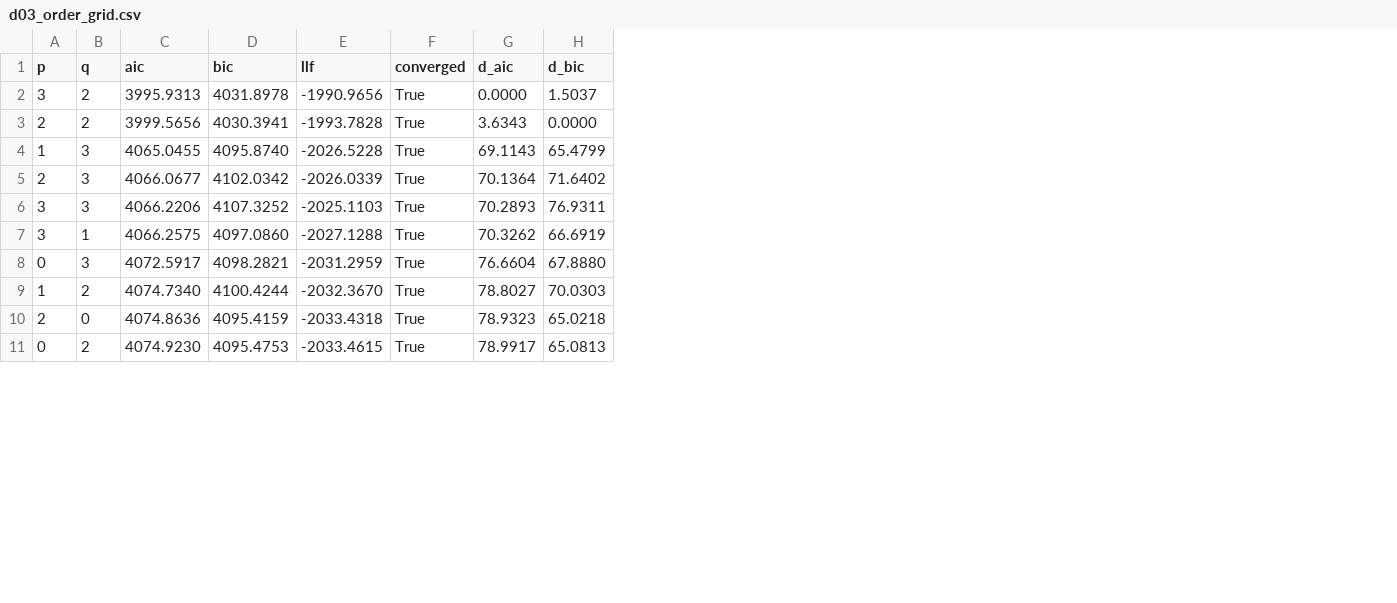
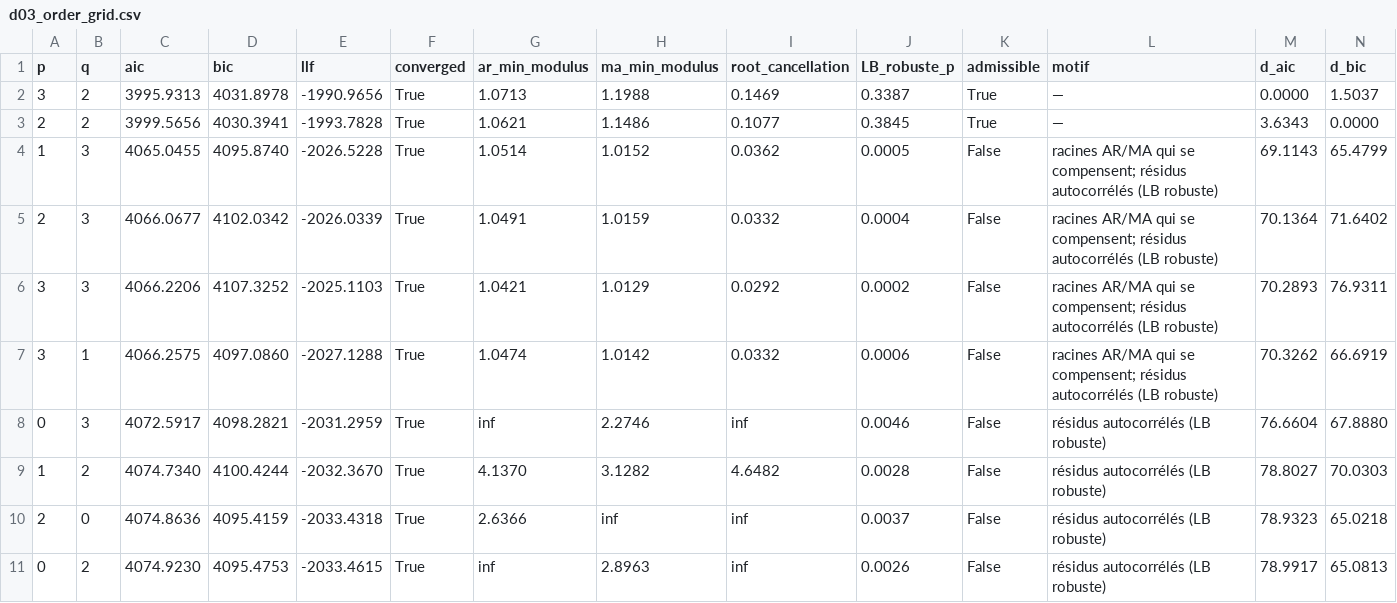
Before and after one commit to ElOtmaniMouad/QUANT-LAB-XLV, a CSV file: reports/d03_order_grid.csv, drawn as a sheet; only a part is shown; the diff names each change by its address in the sheet, - before the commit and + after, or states it on an @@ line.

Commit message:
D03 : diagnostics intégrés à la sélection des modèles (revue du binôme)
- Admissibilité sur le train avant toute comparaison de RMSE : convergence,
  racines hors du cercle unité, pas de compensation AR/MA, résidus non
  autocorrélés selon un Ljung-Box robuste à l'effet ARCH (Lobato et al., 2001)
- Modèles retenus : ARIMA(3,0,2), SARIMA(3,0,2)(0,0,1)_5, SARIMAX(3,0,2)+SPY
  (les anciens ARIMA(1,0,3) et SARIMAX(0,0,0) échouaient aux diagnostics)
- Rapport : disponibilité de r_SPY(t-1) au moment de la prévision, justification
  de s = 5, lecture Ljung-Box classique vs robuste
- 4 nouveaux tests (taille du Ljung-Box robuste sous ARCH, admissibilité)
- README_D03 : résultats mis à jour et section « Corrections après la revue »

Conclusion inchangée : aucun modèle économétrique ne bat significativement
la marche aléatoire sur le test 2025-2026.

```diff
--- a/reports/d03_order_grid.csv
+++ b/reports/d03_order_grid.csv
+column G (ar_min_modulus), rows 2-11: 1.0713 | 1.0621 | 1.0514 | 1.0491 | 1.0421 | 1.0474 | inf | 4.1370 | 2.6366 | inf
+column H (ma_min_modulus), rows 2-11: 1.1988 | 1.1486 | 1.0152 | 1.0159 | 1.0129 | 1.0142 | 2.2746 | 3.1282 | inf | 2.8963
+column I (root_cancellation), rows 2-11: 0.1469 | 0.1077 | 0.0362 | 0.0332 | 0.0292 | 0.0332 | inf | 4.6482 | inf | inf
+column J (LB_robuste_p), rows 2-11: 0.3387 | 0.3845 | 0.0005 | 0.0004 | 0.0002 | 0.0006 | 0.0046 | 0.0028 | 0.0037 | 0.0026
+column K (admissible), rows 2-11: True | True | False | False | False | False | False | False | False | False
+column L (motif), rows 2-11: — | — | racines AR/MA qui se compensent; résidus autocorrélés (LB robuste) | racines AR/MA qui se compensent; résidus autocorrélés (LB robuste) | racines AR/MA qui se compensent; résidus autocorrélés (LB robuste) | racines AR/MA qui se compensent; résidus autocorrélés (LB robuste) | résidus autocorrélés (LB robuste) | résidus autocorrélés (LB robuste) | résidus autocorrélés (LB robuste) | résidus autocorrélés (LB robuste)
```
Also changed, not shown: reports/d03_coefficients.csv, reports/d03_diagnostics.csv, 15 other files.
